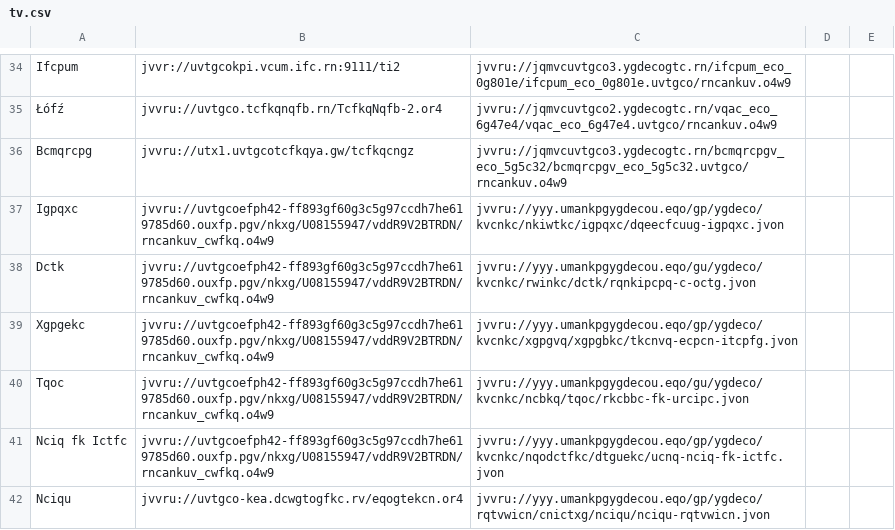
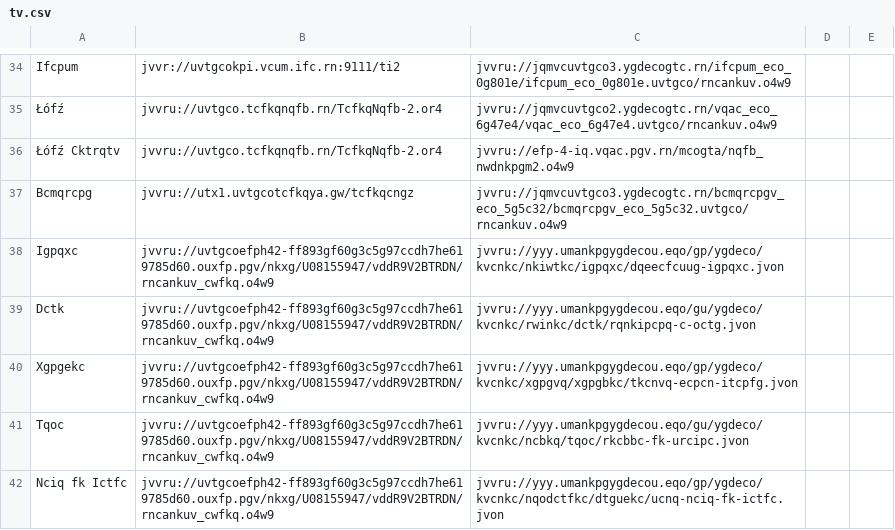
Before and after one commit to andalusianroads/javascript, a CSV file: tv/tv.csv, drawn as a sheet; only a part is shown, gaps mark what is left out; the shorter side is filled out with more unchanged rows.

Commit message:
Update tv.csv

```diff
--- a/tv/tv.csv
+++ b/tv/tv.csv
@@ -35,2 +35,3 @@ Ifcpum;jvvr://uvtgcokpi.vcum.ifc.rn:9111/ti2;jvvru://jqmvcuvtgco3.ygdecogtc.rn/i
 Łófź;jvvru://uvtgco.tcfkqnqfb.rn/TcfkqNqfb-2.or4;jvvru://jqmvcuvtgco2.ygdecogtc.rn/vqac_eco_6g47e4/vqac_eco_6g47e4.uvtgco/rncankuv.o4w9
+Łófź Cktrqtv;jvvru://uvtgco.tcfkqnqfb.rn/TcfkqNqfb-2.or4;jvvru://efp-4-iq.vqac.pgv.rn/mcogta/nqfb_nwdnkpgm2.o4w9
 Bcmqrcpg;jvvru://utx1.uvtgcotcfkqya.gw/tcfkqcngz;jvvru://jqmvcuvtgco3.ygdecogtc.rn/bcmqrcpgv_eco_5g5c32/bcmqrcpgv_eco_5g5c32.uvtgco/rncankuv.o4w9
```
